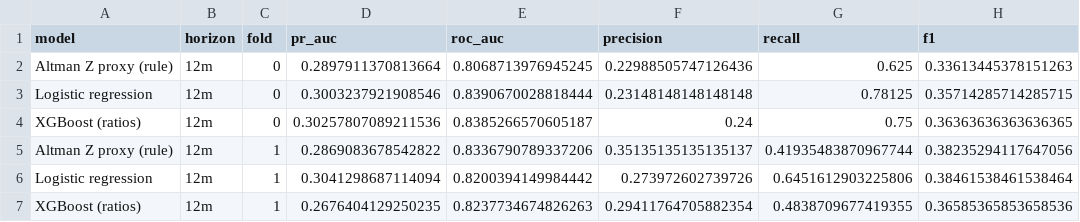
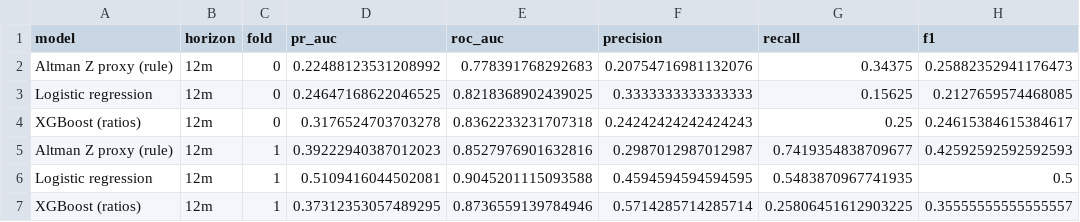
Before and after one commit to praksingh-2702/multimodal-financial-distress, a CSV file: reports/baseline_cv_per_fold.csv, drawn as a sheet; only a part is shown; the diff covers the shown part only.

```diff
--- a/reports/baseline_cv_per_fold.csv
+++ b/reports/baseline_cv_per_fold.csv
@@ -1,7 +1,7 @@
 model,horizon,fold,pr_auc,roc_auc,precision,recall,f1
-Altman Z proxy (rule),12m,0,0.2897911370813664,0.8068713976945245,0.22988505747126436,0.625,0.33613445378151263
-Logistic regression,12m,0,0.3003237921908546,0.8390670028818444,0.23148148148148148,0.78125,0.35714285714285715
-XGBoost (ratios),12m,0,0.30257807089211536,0.8385266570605187,0.24,0.75,0.36363636363636365
-Altman Z proxy (rule),12m,1,0.2869083678542822,0.8336790789337206,0.35135135135135137,0.41935483870967744,0.38235294117647056
-Logistic regression,12m,1,0.3041298687114094,0.8200394149984442,0.273972602739726,0.6451612903225806,0.38461538461538464
-XGBoost (ratios),12m,1,0.2676404129250235,0.8237734674826263,0.29411764705882354,0.4838709677419355,0.36585365853658536
+Altman Z proxy (rule),12m,0,0.22488123531208992,0.778391768292683,0.20754716981132076,0.34375,0.25882352941176473
+Logistic regression,12m,0,0.24647168622046525,0.8218368902439025,0.3333333333333333,0.15625,0.2127659574468085
+XGBoost (ratios),12m,0,0.3176524703703278,0.8362233231707318,0.24242424242424243,0.25,0.24615384615384617
+Altman Z proxy (rule),12m,1,0.39222940387012023,0.8527976901632816,0.2987012987012987,0.7419354838709677,0.42592592592592593
+Logistic regression,12m,1,0.5109416044502081,0.9045201115093588,0.4594594594594595,0.5483870967741935,0.5
+XGBoost (ratios),12m,1,0.37312353057489295,0.8736559139784946,0.5714285714285714,0.25806451612903225,0.35555555555555557
```
Also changed, not shown: 119 edited cells elsewhere in this file, reports/baseline_cv.csv, reports/baseline_feature_importance.csv, 10 other files.
